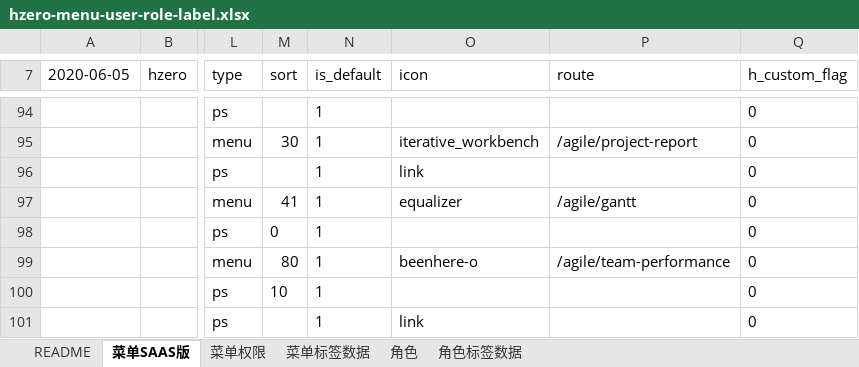
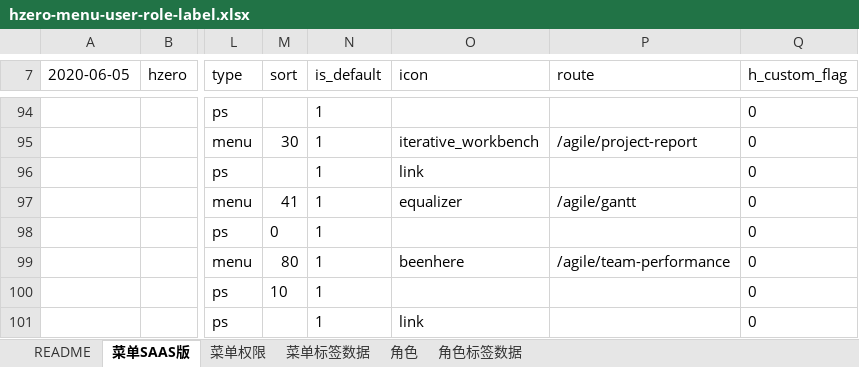
Before and after one commit to open-hand/agile-service, an Excel workbook: src/main/resources/script/db/init-data/agile_service/hzero_platform/hzero-menu-user-role-label.xlsx, sheet 菜单SAAS版, drawn as a sheet; only a part is shown, gaps mark what is left out; values as stored, in another font and other column widths than the file's, no borders; the diff names each change by its address in the sheet, - before the commit and + after, or states it on an @@ line.

Commit message:
[FIX] 修改菜单图标

```diff
--- a/src/main/resources/script/db/init-data/agile_service/hzero_platform/hzero-menu-user-role-label.xlsx (sheet 菜单SAAS版)
+++ b/src/main/resources/script/db/init-data/agile_service/hzero_platform/hzero-menu-user-role-label.xlsx (sheet 菜单SAAS版)
-O99 (icon): beenhere-o
+O99 (icon): beenhere
```
